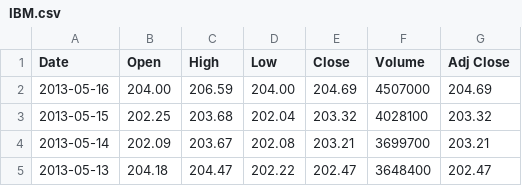
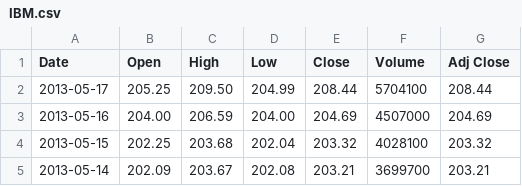
Before and after one commit to Vanimo/StockMarketForecast, a CSV file: data/IBM.csv, drawn as a sheet; only a part is shown; the shorter side is filled out with more unchanged rows.

Commit message:
most recent IBM stock values
On 2 day timewarp: 77%!
3 day: 48% :o

```diff
--- a/data/IBM.csv
+++ b/data/IBM.csv
@@ -1,2 +1,3 @@
 Date,Open,High,Low,Close,Volume,Adj Close
+2013-05-17,205.25,209.50,204.99,208.44,5704100,208.44
 2013-05-16,204.00,206.59,204.00,204.69,4507000,204.69
```
Also changed, not shown: 3 other files.
